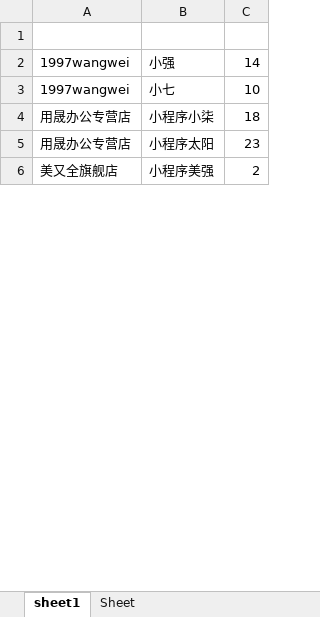
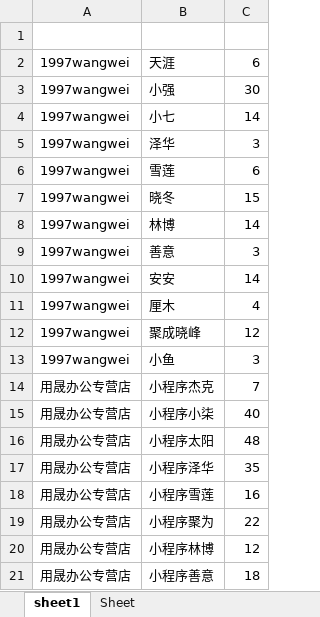
Before and after one commit to shadowmimosa/Workoo, an Excel workbook: now/tb_record/tbrecord_v3/data/结果/统计.xlsx, sheet sheet1, drawn as a sheet; only a part is shown; the shorter side is filled out with more unchanged rows; values as stored, in another font and other column widths than the file's, no borders; addresses are those after the commit; the diff covers the shown part only; the diff names each change by its address in the sheet, - before the commit and + after, or states it on an @@ line.

```diff
--- a/now/tb_record/tbrecord_v3/data/结果/统计.xlsx (sheet sheet1)
+++ b/now/tb_record/tbrecord_v3/data/结果/统计.xlsx (sheet sheet1)
+row 2: 1997wangwei | 天涯 | 6
-C3: 14
+C3: 30
-C4: 10
+C4: 14
+row 5: 1997wangwei | 泽华 | 3
+row 6: 1997wangwei | 雪莲 | 6
+row 7: 1997wangwei | 晓冬 | 15
+row 8: 1997wangwei | 林博 | 14
+row 9: 1997wangwei | 善意 | 3
+row 10: 1997wangwei | 安安 | 14
+row 11: 1997wangwei | 厘木 | 4
+row 12: 1997wangwei | 聚成晓峰 | 12
+row 13: 1997wangwei | 小鱼 | 3
+row 14: 用晟办公专营店 | 小程序杰克 | 7
-C15: 18
+C15: 40
-C16: 23
+C16: 48
+row 17: 用晟办公专营店 | 小程序泽华 | 35
+row 18: 用晟办公专营店 | 小程序雪莲 | 16
+row 19: 用晟办公专营店 | 小程序聚为 | 22
+row 20: 用晟办公专营店 | 小程序林博 | 12
+row 21: 用晟办公专营店 | 小程序善意 | 18
```
Also changed, not shown: 53 added rows and 1 removed row elsewhere in this sheet, now/tb_record/tbrecord_v3/data/结果/汇总.xlsx, now/tb_record/tbrecord_v3/data/访客数据/访客数据.xlsx, 34 other files.
